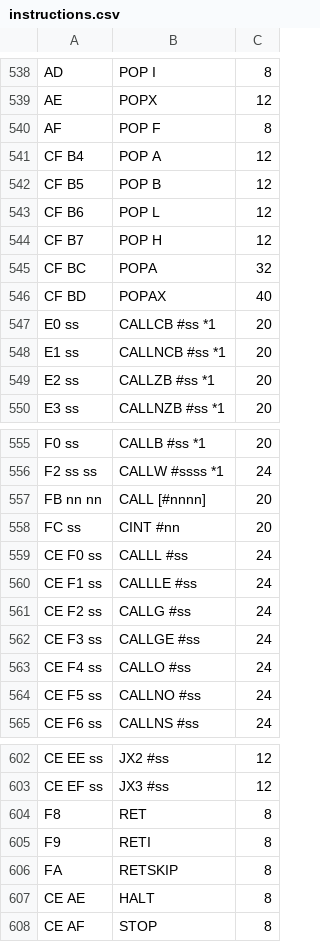
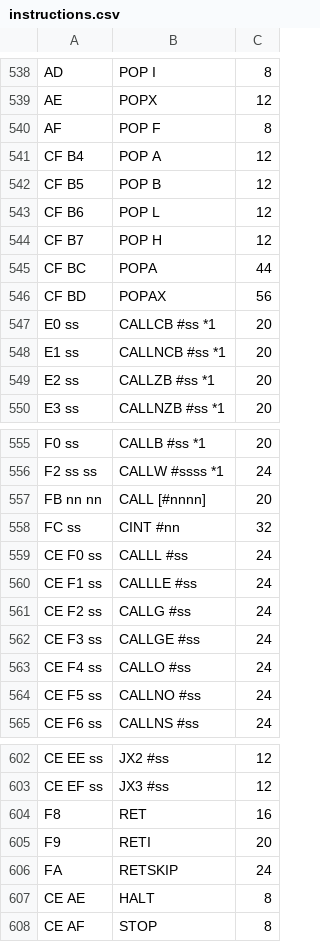
Before and after one commit to Grieverheart/pokemon_mini, a CSV file: docs/instructions.csv, drawn as a sheet; only a part is shown, gaps mark what is left out; the diff names each change by its address in the sheet, - before the commit and + after, or states it on an @@ line.

Commit message:
Fixed CB not being set. Fixed some instructions.

```diff
--- a/docs/instructions.csv
+++ b/docs/instructions.csv
-C545: 32
+C545: 44
-C546: 40
+C546: 56
-C558: 20
+C558: 32
-C604: 8
+C604: 16
-C605: 8
+C605: 20
-C606: 8
+C606: 24
```
Also changed, not shown: 7 other files.
